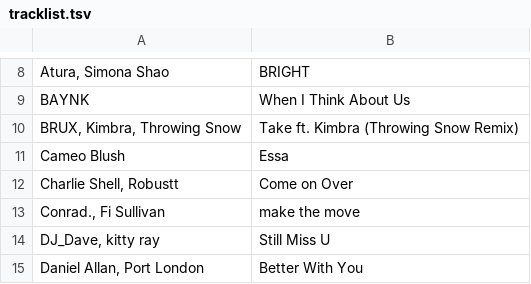
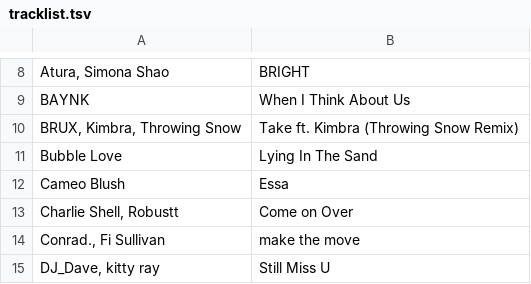
Before and after one commit to gwennlbh/music-library, a TSV file: dj-sets/chillnice/tracklist.tsv, drawn as a sheet; only a part is shown, gaps mark what is left out; the shorter side is filled out with more unchanged rows.

```diff
--- a/dj-sets/chillnice/tracklist.tsv
+++ b/dj-sets/chillnice/tracklist.tsv
@@ -10,2 +10,3 @@ BAYNK	When I Think About Us
 BRUX, Kimbra, Throwing Snow	Take ft. Kimbra (Throwing Snow Remix)
+Bubble Love	Lying In The Sand
 Cameo Blush	Essa
```
Also changed, not shown: counts.tsv, emtnal/tracklist.tsv, 2 other files.
